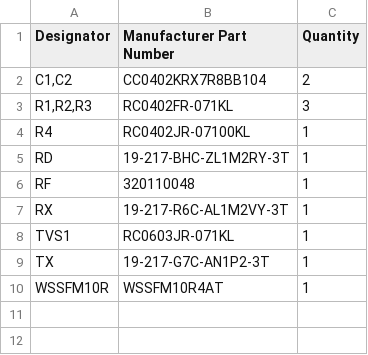
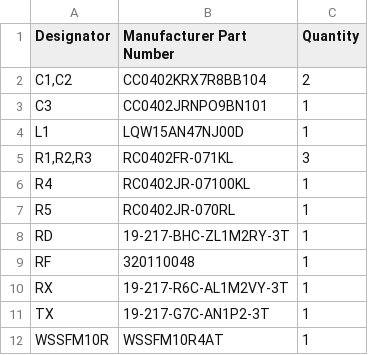
Before and after one commit to Warukira/Wisol-WSSFM10R-Sigfox-Breakout, a CSV file: Hardware/Wisol-Breakout-BOM.csv, drawn as a sheet; removed rows and columns are numbered as before the commit, all else as after; the diff names each change by its address in the sheet, - before the commit and + after, or states it on an @@ line.

Commit message:
Added RF inductor as recommended by Wisol H/W Design Guide

```diff
--- a/Hardware/Wisol-Breakout-BOM.csv
+++ b/Hardware/Wisol-Breakout-BOM.csv
+row 3: C3 | CC0402JRNPO9BN101 | 1
+row 4: L1 | LQW15AN47NJ00D | 1
+row 7: R5 | RC0402JR-070RL | 1
-row 8: TVS1 | RC0603JR-071KL | 1
```
Also changed, not shown: 6 other files.
